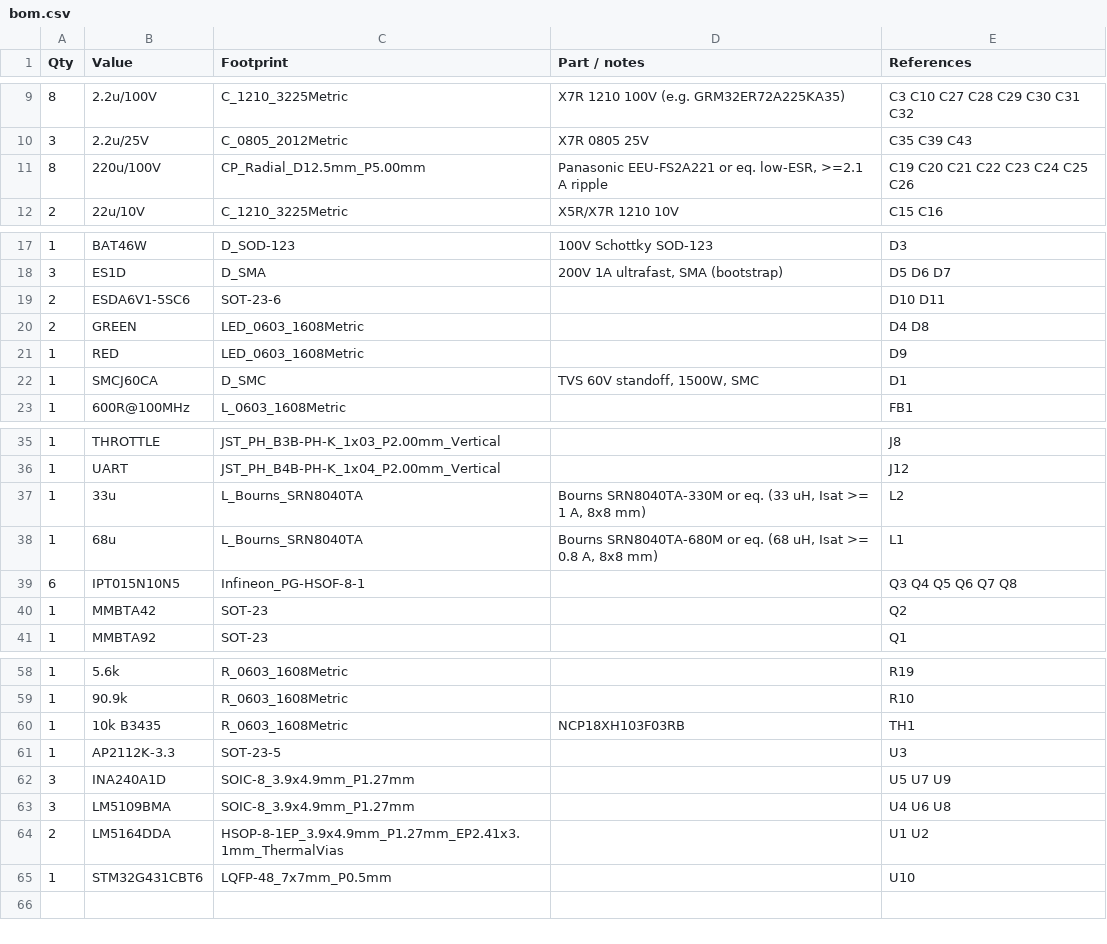
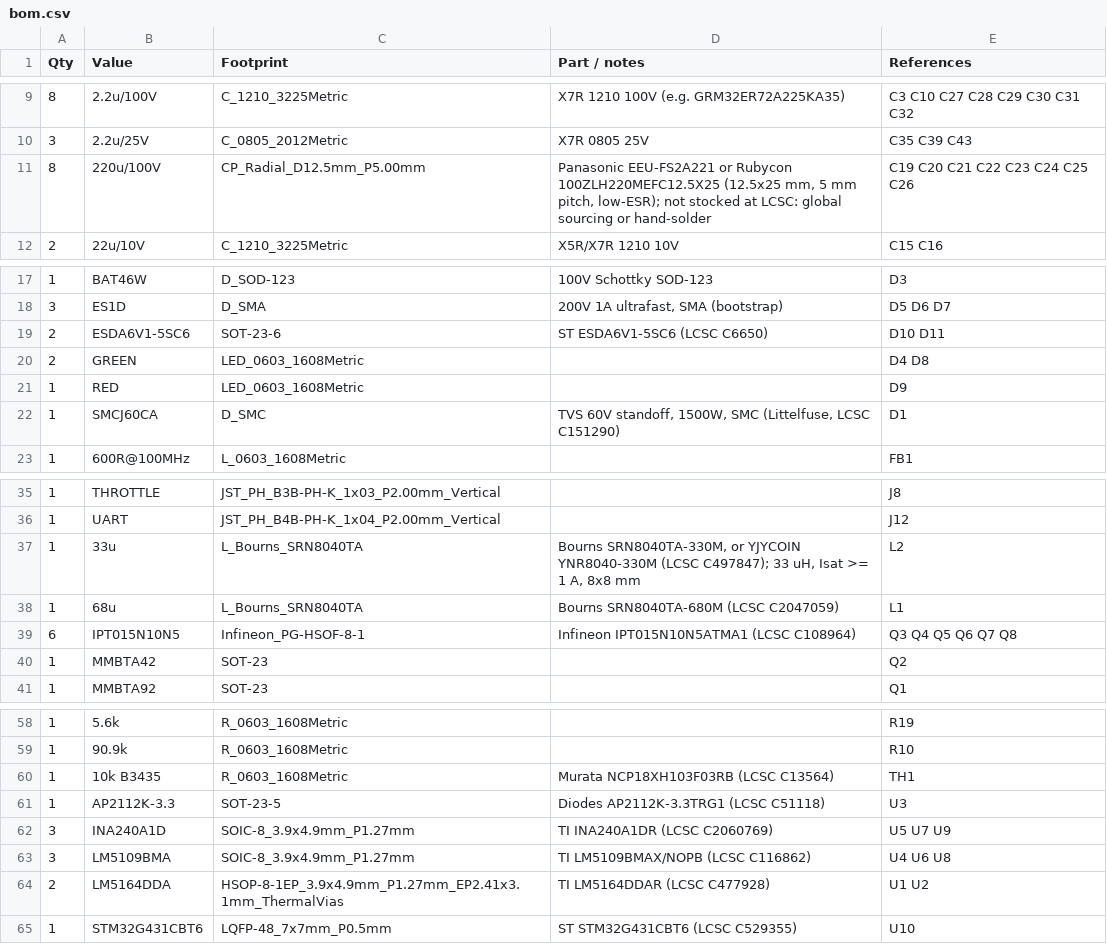
Before and after one commit to kobertkirk/bldc, a CSV file: hardware/bom.csv, drawn as a sheet; only a part is shown, gaps mark what is left out.

```diff
--- a/hardware/bom.csv
+++ b/hardware/bom.csv
@@ -10,3 +10,3 @@ Qty,Value,Footprint,Part / notes,References
 3,2.2u/25V,C_0805_2012Metric,X7R 0805 25V,C35 C39 C43
-8,220u/100V,CP_Radial_D12.5mm_P5.00mm,"Panasonic EEU-FS2A221 or eq. low-ESR, >=2.1 A ripple",C19 C20 C21 C22 C23 C24 C25 C26
+8,220u/100V,CP_Radial_D12.5mm_P5.00mm,"Panasonic EEU-FS2A221 or Rubycon 100ZLH220MEFC12.5X25 (12.5x25 mm, 5 mm pitch, low-ESR); not stocked at LCSC: global sourcing or hand-solder",C19 C20 C21 C22 C23 C24 C25 C26
 2,22u/10V,C_1210_3225Metric,X5R/X7R 1210 10V,C15 C16
@@ -18,6 +18,6 @@ Qty,Value,Footprint,Part / notes,References
 3,ES1D,D_SMA,"200V 1A ultrafast, SMA (bootstrap)",D5 D6 D7
-2,ESDA6V1-5SC6,SOT-23-6,,D10 D11
+2,ESDA6V1-5SC6,SOT-23-6,ST ESDA6V1-5SC6 (LCSC C6650),D10 D11
 2,GREEN,LED_0603_1608Metric,,D4 D8
 1,RED,LED_0603_1608Metric,,D9
-1,SMCJ60CA,D_SMC,"TVS 60V standoff, 1500W, SMC",D1
+1,SMCJ60CA,D_SMC,"TVS 60V standoff, 1500W, SMC (Littelfuse, LCSC C151290)",D1
 1,600R@100MHz,L_0603_1608Metric,,FB1
@@ -36,5 +36,5 @@ Qty,Value,Footprint,Part / notes,References
 1,UART,JST_PH_B4B-PH-K_1x04_P2.00mm_Vertical,,J12
-1,33u,L_Bourns_SRN8040TA,"Bourns SRN8040TA-330M or eq. (33 uH, Isat >= 1 A, 8x8 mm)",L2
-1,68u,L_Bourns_SRN8040TA,"Bourns SRN8040TA-680M or eq. (68 uH, Isat >= 0.8 A, 8x8 mm)",L1
-6,IPT015N10N5,Infineon_PG-HSOF-8-1,,Q3 Q4 Q5 Q6 Q7 Q8
+1,33u,L_Bourns_SRN8040TA,"Bourns SRN8040TA-330M, or YJYCOIN YNR8040-330M (LCSC C497847); 33 uH, Isat >= 1 A, 8x8 mm",L2
+1,68u,L_Bourns_SRN8040TA,Bourns SRN8040TA-680M (LCSC C2047059),L1
+6,IPT015N10N5,Infineon_PG-HSOF-8-1,Infineon IPT015N10N5ATMA1 (LCSC C108964),Q3 Q4 Q5 Q6 Q7 Q8
 1,MMBTA42,SOT-23,,Q2
@@ -59,7 +59,7 @@ Qty,Value,Footprint,Part / notes,References
 1,90.9k,R_0603_1608Metric,,R10
-1,10k B3435,R_0603_1608Metric,NCP18XH103F03RB,TH1
-1,AP2112K-3.3,SOT-23-5,,U3
-3,INA240A1D,SOIC-8_3.9x4.9mm_P1.27mm,,U5 U7 U9
-3,LM5109BMA,SOIC-8_3.9x4.9mm_P1.27mm,,U4 U6 U8
-2,LM5164DDA,HSOP-8-1EP_3.9x4.9mm_P1.27mm_EP2.41x3.1mm_ThermalVias,,U1 U2
-1,STM32G431CBT6,LQFP-48_7x7mm_P0.5mm,,U10
+1,10k B3435,R_0603_1608Metric,Murata NCP18XH103F03RB (LCSC C13564),TH1
+1,AP2112K-3.3,SOT-23-5,Diodes AP2112K-3.3TRG1 (LCSC C51118),U3
+3,INA240A1D,SOIC-8_3.9x4.9mm_P1.27mm,TI INA240A1DR (LCSC C2060769),U5 U7 U9
+3,LM5109BMA,SOIC-8_3.9x4.9mm_P1.27mm,TI LM5109BMAX/NOPB (LCSC C116862),U4 U6 U8
+2,LM5164DDA,HSOP-8-1EP_3.9x4.9mm_P1.27mm_EP2.41x3.1mm_ThermalVias,TI LM5164DDAR (LCSC C477928),U1 U2
+1,STM32G431CBT6,LQFP-48_7x7mm_P0.5mm,ST STM32G431CBT6 (LCSC C529355),U10
```
Also changed, not shown: 6 other files.
